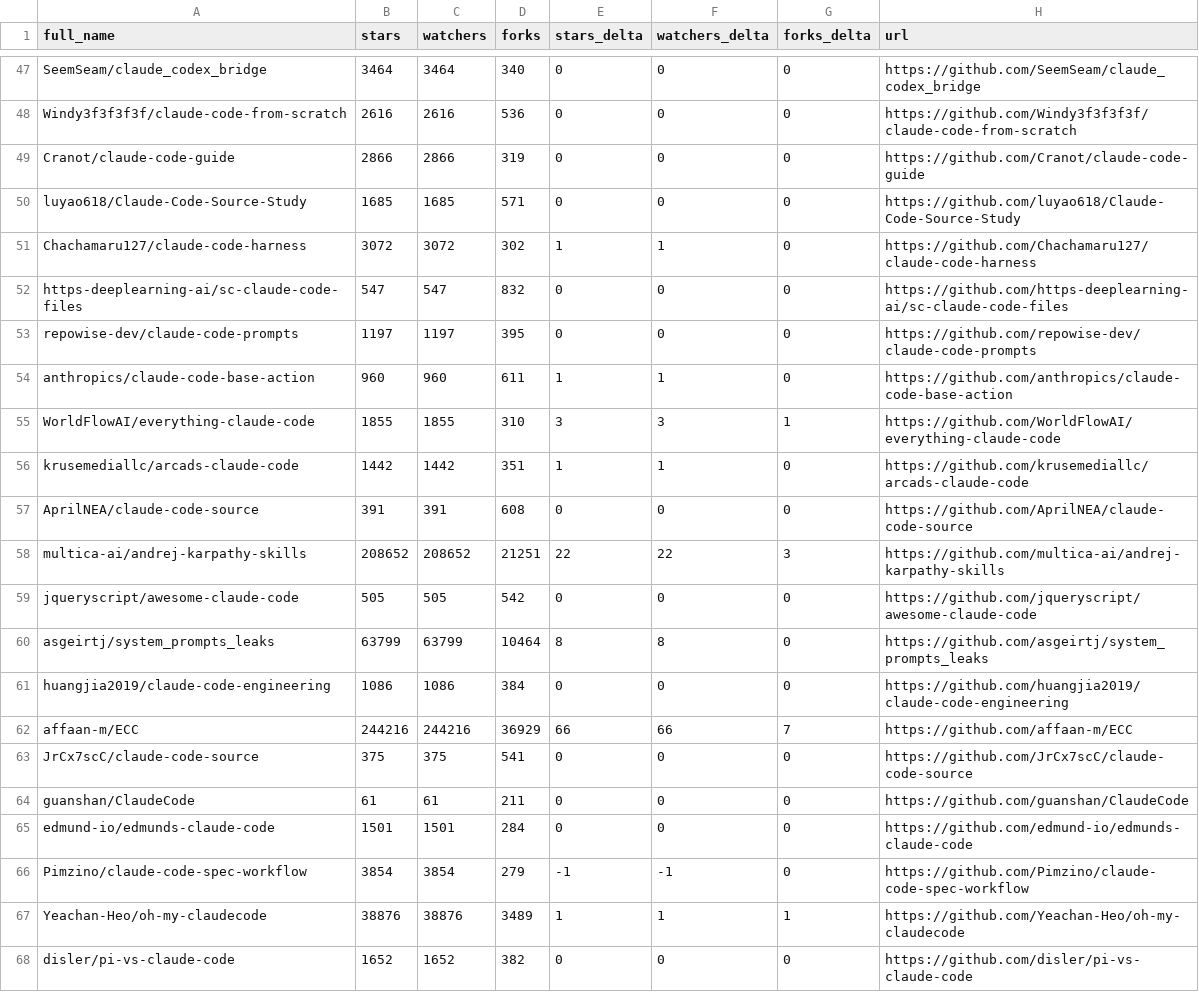
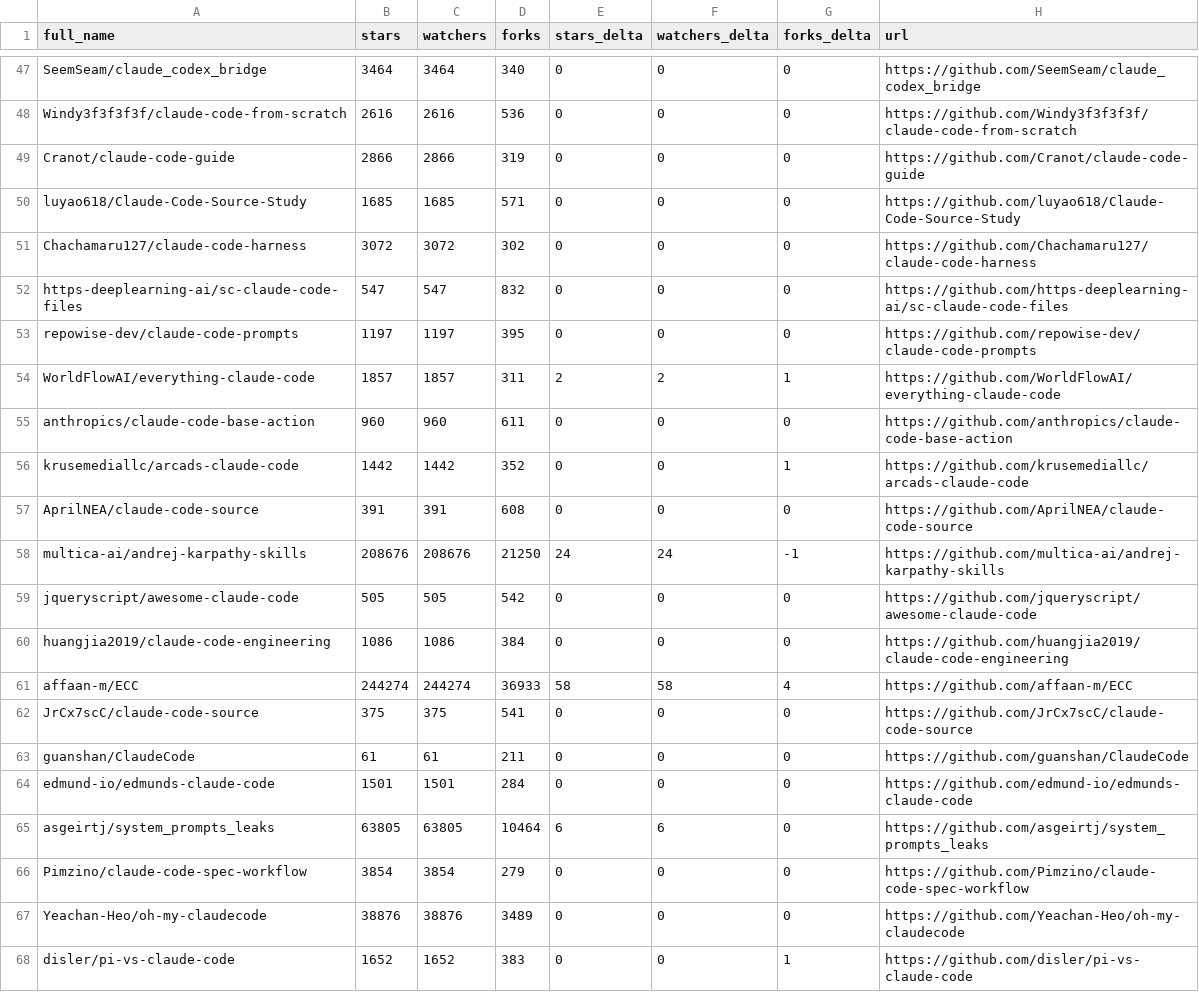
Before and after one commit to redtrades/awesome-claude-code, a CSV file: data/repo-ticker.csv, drawn as a sheet; only a part is shown, gaps mark what is left out; the diff covers the shown part only.

```diff
--- a/data/repo-ticker.csv
+++ b/data/repo-ticker.csv
@@ -50,14 +50,13 @@ Cranot/claude-code-guide,2866,2866,319,0,0,0,https://github.com/Cranot/claude-co
 luyao618/Claude-Code-Source-Study,1685,1685,571,0,0,0,https://github.com/luyao618/Claude-Code-Source-Study
-Chachamaru127/claude-code-harness,3072,3072,302,1,1,0,https://github.com/Chachamaru127/claude-code-harness
+Chachamaru127/claude-code-harness,3072,3072,302,0,0,0,https://github.com/Chachamaru127/claude-code-harness
 https-deeplearning-ai/sc-claude-code-files,547,547,832,0,0,0,https://github.com/https-deeplearning-ai/sc-claude-code-files
 repowise-dev/claude-code-prompts,1197,1197,395,0,0,0,https://github.com/repowise-dev/claude-code-prompts
-anthropics/claude-code-base-action,960,960,611,1,1,0,https://github.com/anthropics/claude-code-base-action
-WorldFlowAI/everything-claude-code,1855,1855,310,3,3,1,https://github.com/WorldFlowAI/everything-claude-code
-krusemediallc/arcads-claude-code,1442,1442,351,1,1,0,https://github.com/krusemediallc/arcads-claude-code
+WorldFlowAI/everything-claude-code,1857,1857,311,2,2,1,https://github.com/WorldFlowAI/everything-claude-code
+anthropics/claude-code-base-action,960,960,611,0,0,0,https://github.com/anthropics/claude-code-base-action
+krusemediallc/arcads-claude-code,1442,1442,352,0,0,1,https://github.com/krusemediallc/arcads-claude-code
 AprilNEA/claude-code-source,391,391,608,0,0,0,https://github.com/AprilNEA/claude-code-source
-multica-ai/andrej-karpathy-skills,208652,208652,21251,22,22,3,https://github.com/multica-ai/andrej-karpathy-skills
+multica-ai/andrej-karpathy-skills,208676,208676,21250,24,24,-1,https://github.com/multica-ai/andrej-karpathy-skills
 jqueryscript/awesome-claude-code,505,505,542,0,0,0,https://github.com/jqueryscript/awesome-claude-code
-asgeirtj/system_prompts_leaks,63799,63799,10464,8,8,0,https://github.com/asgeirtj/system_prompts_leaks
 huangjia2019/claude-code-engineering,1086,1086,384,0,0,0,https://github.com/huangjia2019/claude-code-engineering
-affaan-m/ECC,244216,244216,36929,66,66,7,https://github.com/affaan-m/ECC
+affaan-m/ECC,244274,244274,36933,58,58,4,https://github.com/affaan-m/ECC
 JrCx7scC/claude-code-source,375,375,541,0,0,0,https://github.com/JrCx7scC/claude-code-source
@@ -65,4 +64,5 @@ guanshan/ClaudeCode,61,61,211,0,0,0,https://github.com/guanshan/ClaudeCode
 edmund-io/edmunds-claude-code,1501,1501,284,0,0,0,https://github.com/edmund-io/edmunds-claude-code
-Pimzino/claude-code-spec-workflow,3854,3854,279,-1,-1,0,https://github.com/Pimzino/claude-code-spec-workflow
-Yeachan-Heo/oh-my-claudecode,38876,38876,3489,1,1,1,https://github.com/Yeachan-Heo/oh-my-claudecode
-disler/pi-vs-claude-code,1652,1652,382,0,0,0,https://github.com/disler/pi-vs-claude-code
+asgeirtj/system_prompts_leaks,63805,63805,10464,6,6,0,https://github.com/asgeirtj/system_prompts_leaks
+Pimzino/claude-code-spec-workflow,3854,3854,279,0,0,0,https://github.com/Pimzino/claude-code-spec-workflow
+Yeachan-Heo/oh-my-claudecode,38876,38876,3489,0,0,0,https://github.com/Yeachan-Heo/oh-my-claudecode
+disler/pi-vs-claude-code,1652,1652,383,0,0,1,https://github.com/disler/pi-vs-claude-code
```
Also changed, not shown: 95 edited cells elsewhere in this file, 2 other files.
